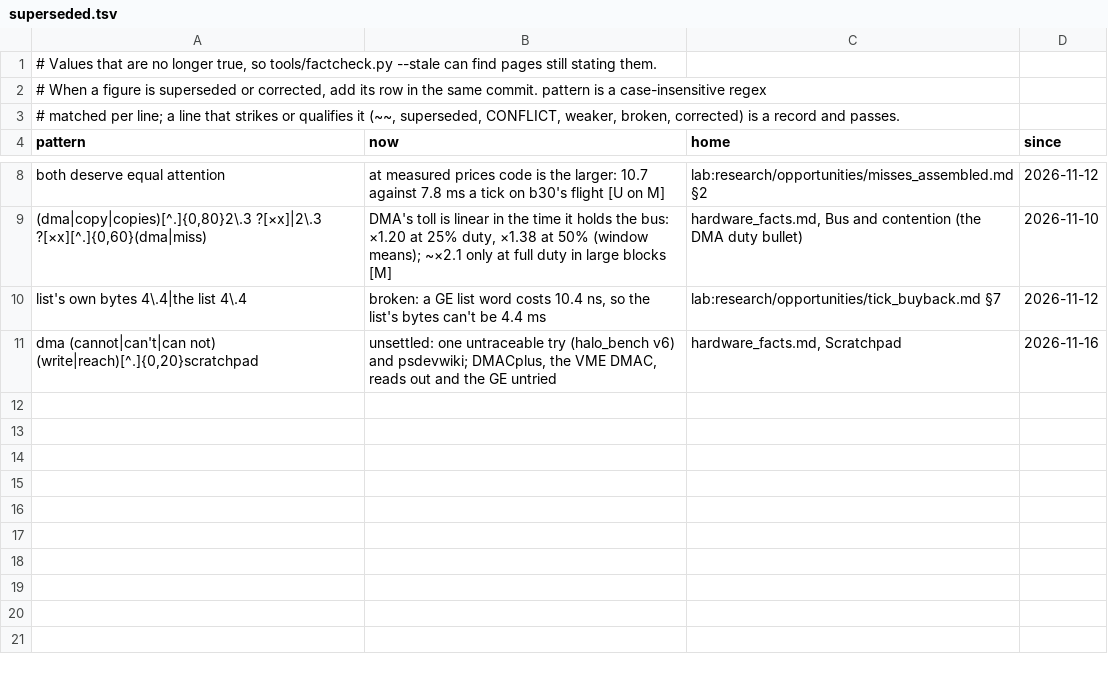
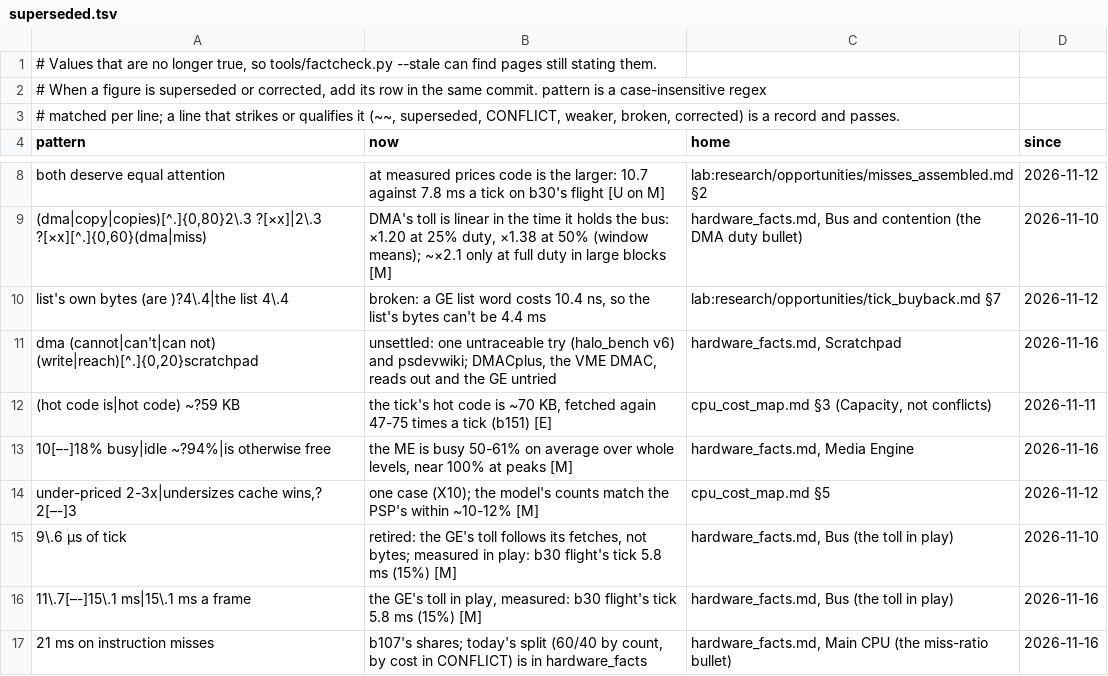
Before and after one commit to ChupathingyCE/Sierra-III, a TSV file: docs/superseded.tsv, drawn as a sheet; only a part is shown, gaps mark what is left out.

Commit message:
superseded.tsv: the inventory's retired values (hot code size, the ME's busy share, the 2-3x model claim, the per-KB toll, the estimated toll, b107's waits)

```diff
--- a/docs/superseded.tsv
+++ b/docs/superseded.tsv
@@ -9,3 +9,9 @@ both deserve equal attention	at measured prices code is the larger: 10.7 against
 (dma|copy|copies)[^.]{0,80}2\.3 ?[×x]|2\.3 ?[×x][^.]{0,60}(dma|miss)	DMA's toll is linear in the time it holds the bus: ×1.20 at 25% duty, ×1.38 at 50% (window means); ~×2.1 only at full duty in large blocks [M]	hardware_facts.md, Bus and contention (the DMA duty bullet)	2026-11-10
-list's own bytes 4\.4|the list 4\.4	broken: a GE list word costs 10.4 ns, so the list's bytes can't be 4.4 ms	lab:research/opportunities/tick_buyback.md §7	2026-11-12
+list's own bytes (are )?4\.4|the list 4\.4	broken: a GE list word costs 10.4 ns, so the list's bytes can't be 4.4 ms	lab:research/opportunities/tick_buyback.md §7	2026-11-12
 dma (cannot|can't|can not) (write|reach)[^.]{0,20}scratchpad	unsettled: one untraceable try (halo_bench v6) and psdevwiki; DMACplus, the VME DMAC, reads out and the GE untried	hardware_facts.md, Scratchpad	2026-11-16
+(hot code is|hot code) ~?59 KB	the tick's hot code is ~70 KB, fetched again 47-75 times a tick (b151) [E]	cpu_cost_map.md §3 (Capacity, not conflicts)	2026-11-11
+10[–-]18% busy|idle ~?94%|is otherwise free	the ME is busy 50-61% on average over whole levels, near 100% at peaks [M]	hardware_facts.md, Media Engine	2026-11-16
+under-priced 2-3x|undersizes cache wins,? 2[–-]3	one case (X10); the model's counts match the PSP's within ~10-12% [M]	cpu_cost_map.md §5	2026-11-12
+9\.6 µs of tick	retired: the GE's toll follows its fetches, not bytes; measured in play: b30 flight's tick 5.8 ms (15%) [M]	hardware_facts.md, Bus (the toll in play)	2026-11-10
+11\.7[–-]15\.1 ms|15\.1 ms a frame	the GE's toll in play, measured: b30 flight's tick 5.8 ms (15%) [M]	hardware_facts.md, Bus (the toll in play)	2026-11-16
+21 ms on instruction misses	b107's shares; today's split (60/40 by count, by cost in CONFLICT) is in hardware_facts	hardware_facts.md, Main CPU (the miss-ratio bullet)	2026-11-16
```
